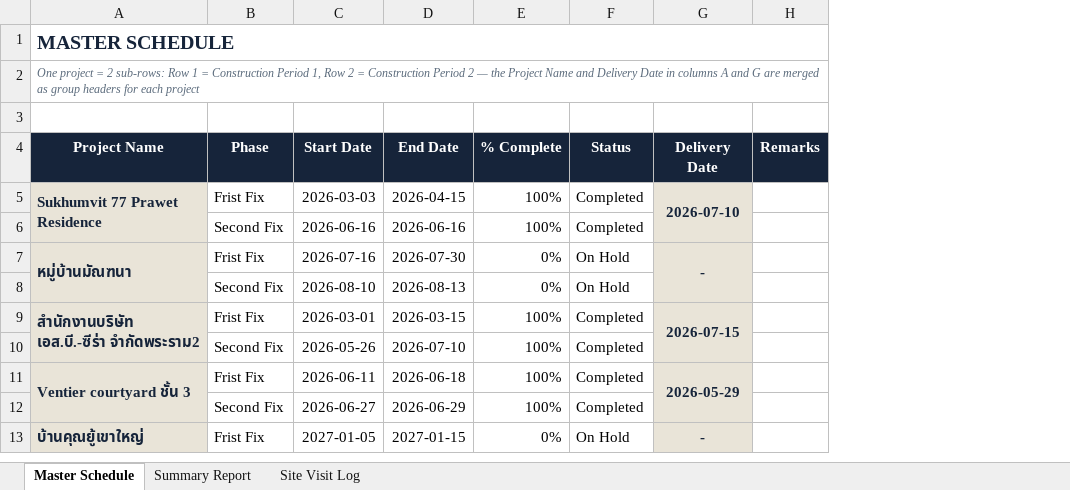
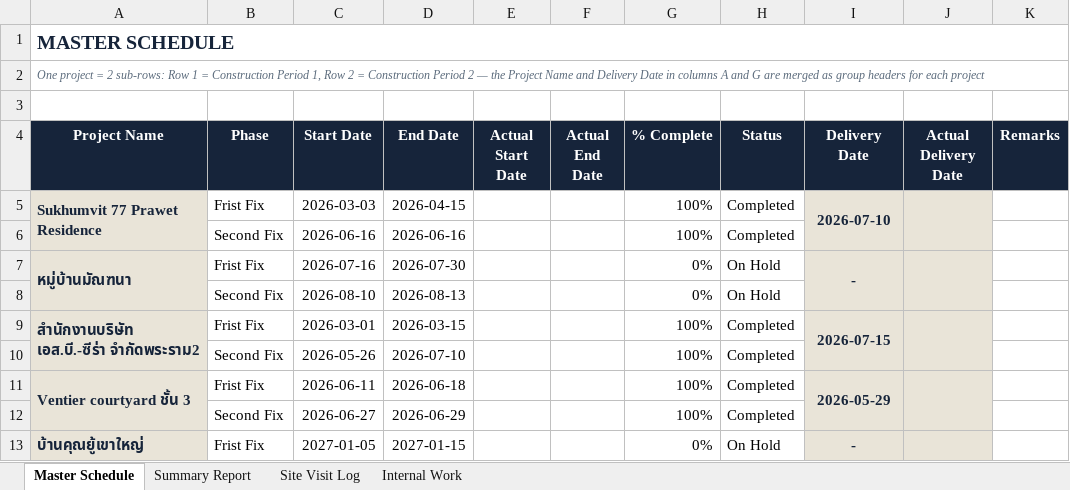
Before and after one commit to wyuwachotiphan-crypto/CM-Dashborad, an Excel workbook: Construction_Portfolio_Template.xlsx, sheet Master Schedule, drawn as a sheet; only a part is shown; values as stored, in another font and other column widths than the file's, no borders; the diff names each change by its address in the sheet, - before the commit and + after, or states it on an @@ line.

```diff
--- a/Construction_Portfolio_Template.xlsx (sheet Master Schedule)
+++ b/Construction_Portfolio_Template.xlsx (sheet Master Schedule)
+sheet tab: Internal Work
+column E (Actual Start Date), empty
+column F (Actual End Date), empty
+column J (Actual Delivery Date), empty
```
Also changed, not shown: sheet Summary Report.
